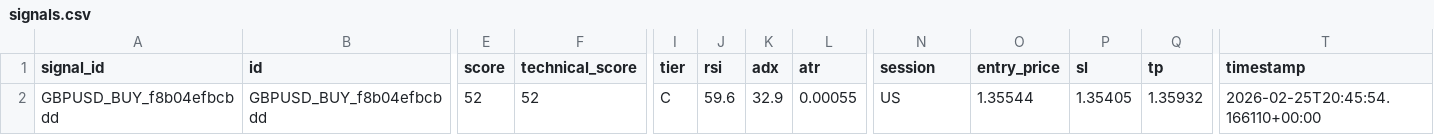
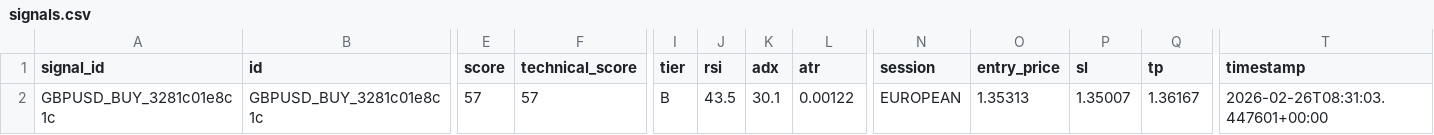
Before and after one commit to rahim-dotAI/forex-ai-models, a CSV file: signals.csv, drawn as a sheet; only a part is shown, gaps mark what is left out; the diff covers the shown part only; the diff names each change by its address in the sheet, - before the commit and + after, or states it on an @@ line.

```diff
--- a/signals.csv
+++ b/signals.csv
-A2 (signal_id): GBPUSD_BUY_f8b04efbcbdd
+A2 (signal_id): GBPUSD_BUY_3281c01e8c1c
-B2 (id): GBPUSD_BUY_f8b04efbcbdd
+B2 (id): GBPUSD_BUY_3281c01e8c1c
-E2 (score): 52
+E2 (score): 57
-F2 (technical_score): 52
+F2 (technical_score): 57
-I2 (tier): C
+I2 (tier): B
-J2 (rsi): 59.6
+J2 (rsi): 43.5
-K2 (adx): 32.9
+K2 (adx): 30.1
-L2 (atr): 0.00055
+L2 (atr): 0.00122
-N2 (session): US
+N2 (session): EUROPEAN
-O2 (entry_price): 1.35544
+O2 (entry_price): 1.35313
-P2 (sl): 1.35405
+P2 (sl): 1.35007
-Q2 (tp): 1.35932
+Q2 (tp): 1.36167
-T2 (timestamp): 2026-02-25T20:45:54.166110+00:00
+T2 (timestamp): 2026-02-26T08:31:03.447601+00:00
```
Also changed, not shown: 2 edited cells elsewhere in this file, 2 other files.
